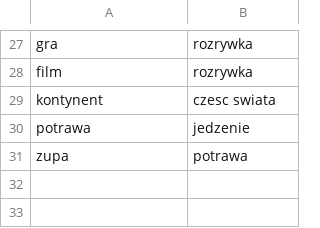
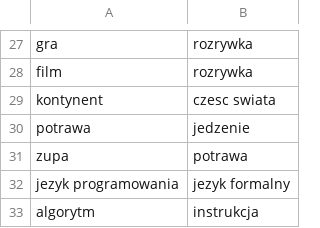
Before and after one commit to rejson59/ReysonAI, a TSV file: dane/seed_uniwersalia.tsv, drawn as a sheet; only a part is shown, gaps mark what is left out; the diff names each change by its address in the sheet, - before the commit and + after, or states it on an @@ line.

```diff
--- a/dane/seed_uniwersalia.tsv
+++ b/dane/seed_uniwersalia.tsv
+row 32: jezyk programowania | jezyk formalny
+row 33: algorytm | instrukcja
```
Also changed, not shown: dane/seed_fakty.tsv, dane/seed_intencje.tsv, 22 other files.
